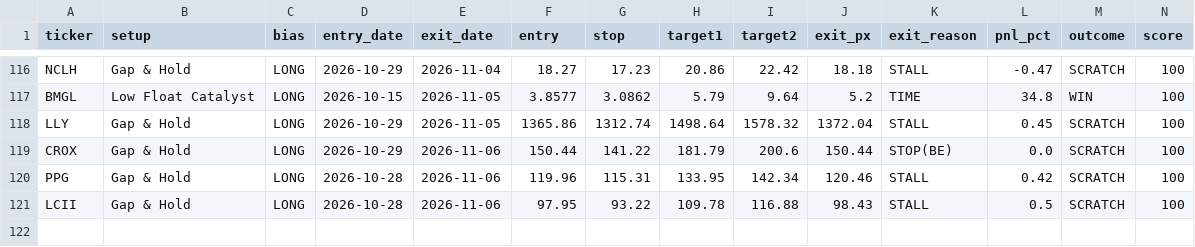
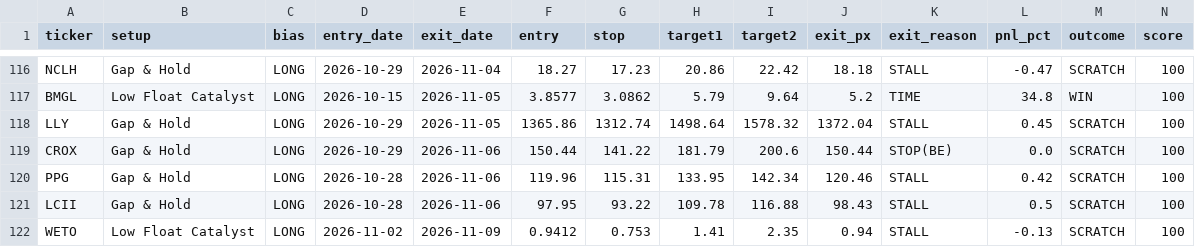
Before and after one commit to tsingh08/dman-algo-, a CSV file: dman_live_outcomes.csv, drawn as a sheet; only a part is shown, gaps mark what is left out; rows hold the shown columns only; the diff names each change by its address in the sheet, - before the commit and + after, or states it on an @@ line.

```diff
--- a/dman_live_outcomes.csv
+++ b/dman_live_outcomes.csv
+row 122: WETO | Low Float Catalyst | LONG | 2026-11-02 | 2026-11-09 | 0.9412 | 0.753 | 1.41 | 2.35 | 0.94 | STALL | -0.13 | SCRATCH | 100
```
Also changed, not shown: 6 other files.
